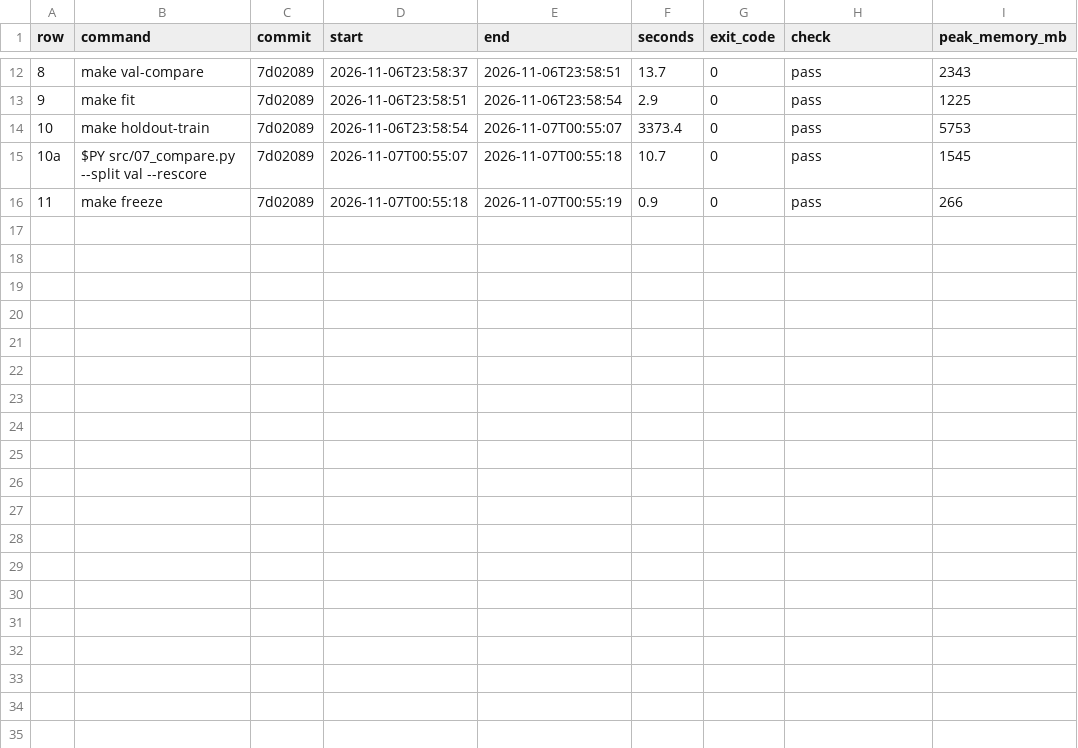
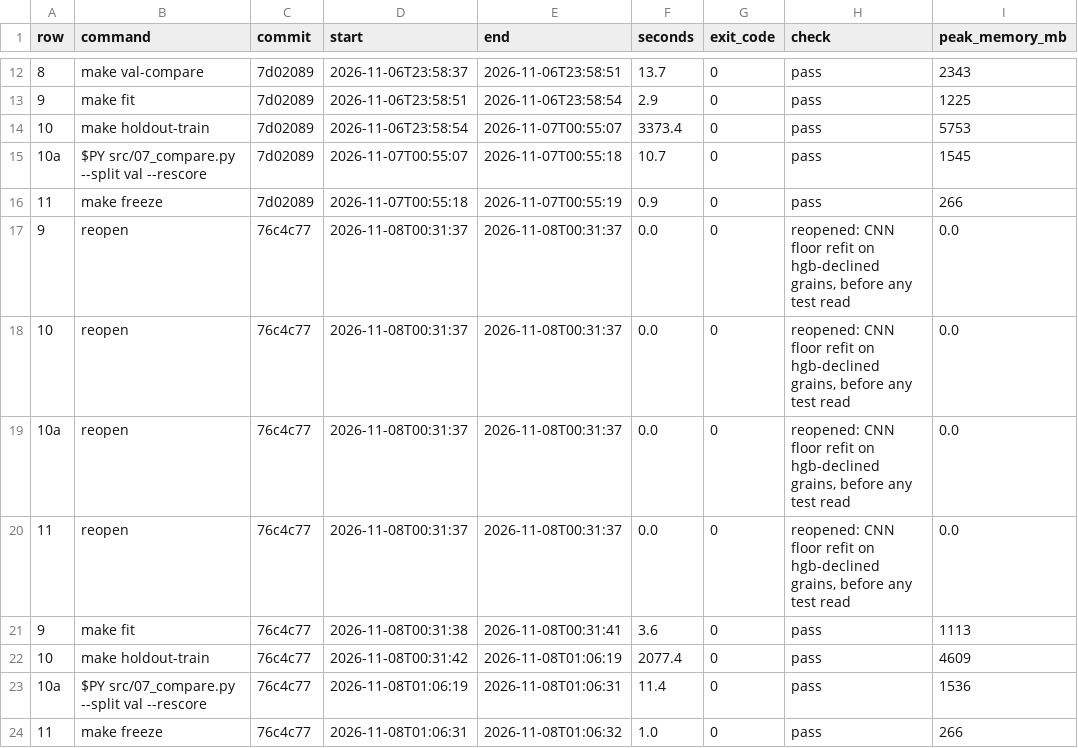
Before and after one commit to yahiaelmahdi7-bit/f20dl-rice-classification, a CSV file: results/run_log.csv, drawn as a sheet; only a part is shown, gaps mark what is left out.

```diff
--- a/results/run_log.csv
+++ b/results/run_log.csv
@@ -16 +16,9 @@ row,command,commit,start,end,seconds,exit_code,check,peak_memory_mb
 11,make freeze,7d02089,2026-11-07T00:55:18,2026-11-07T00:55:19,0.9,0,pass,266
+9,reopen,76c4c77,2026-11-08T00:31:37,2026-11-08T00:31:37,0.0,0,"reopened: CNN floor refit on hgb-declined grains, before any test read",0.0
+10,reopen,76c4c77,2026-11-08T00:31:37,2026-11-08T00:31:37,0.0,0,"reopened: CNN floor refit on hgb-declined grains, before any test read",0.0
+10a,reopen,76c4c77,2026-11-08T00:31:37,2026-11-08T00:31:37,0.0,0,"reopened: CNN floor refit on hgb-declined grains, before any test read",0.0
+11,reopen,76c4c77,2026-11-08T00:31:37,2026-11-08T00:31:37,0.0,0,"reopened: CNN floor refit on hgb-declined grains, before any test read",0.0
+9,make fit,76c4c77,2026-11-08T00:31:38,2026-11-08T00:31:41,3.6,0,pass,1113
+10,make holdout-train,76c4c77,2026-11-08T00:31:42,2026-11-08T01:06:19,2077.4,0,pass,4609
+10a,$PY src/07_compare.py --split val --rescore,76c4c77,2026-11-08T01:06:19,2026-11-08T01:06:31,11.4,0,pass,1536
+11,make freeze,76c4c77,2026-11-08T01:06:31,2026-11-08T01:06:32,1.0,0,pass,266
```
Also changed, not shown: results/neural/epoch_times.csv, results/routing/val_routes.csv, 3 other files.
